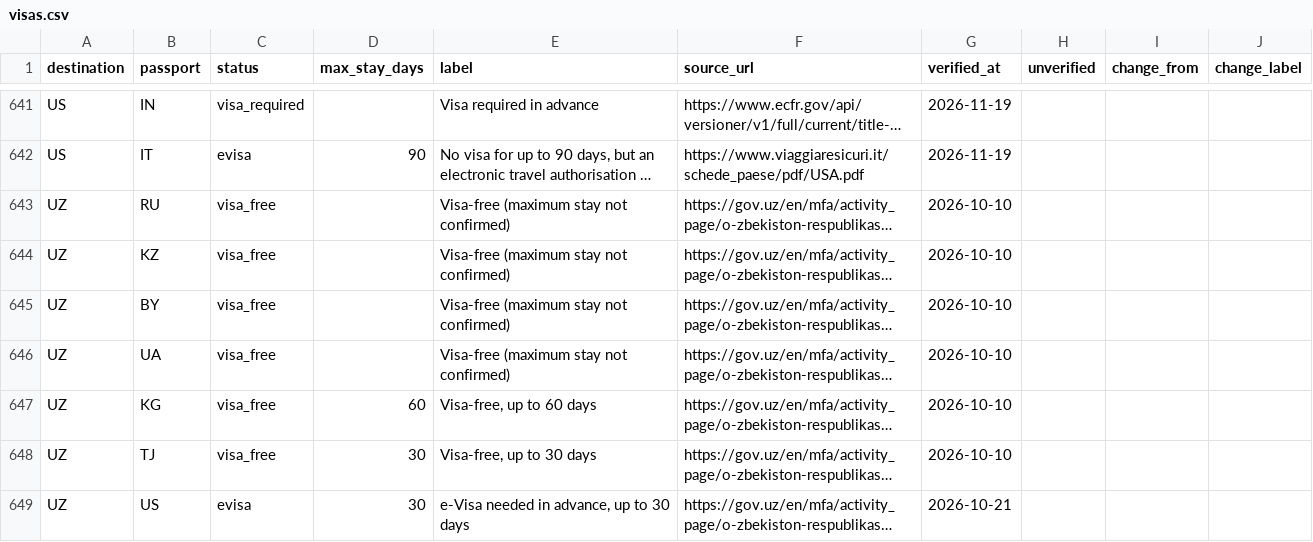
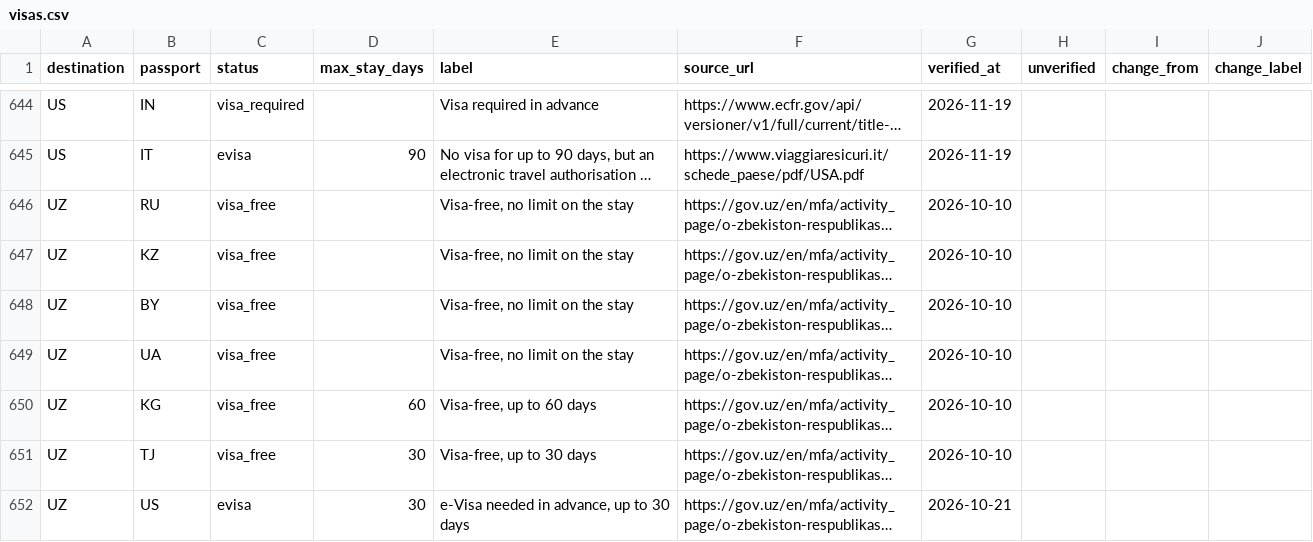
Before and after one commit to kalimit/travel-entry-rules, a CSV file: data/visas.csv, drawn as a sheet; only a part is shown, gaps mark what is left out; long unchanged cells end in …; addresses are those after the commit; the diff covers the shown part only; the diff names each change by its address in the sheet, - before the commit and + after, or states it on an @@ line.

Commit message:
Data of 2026-11-23

```diff
--- a/data/visas.csv
+++ b/data/visas.csv
-E646:E649 (label): Visa-free (maximum stay not confirmed)
+E646:E649 (label): Visa-free, no limit on the stay
```
Also changed, not shown: 3 added rows and 19 edited cells elsewhere in this file, 11 other files.
